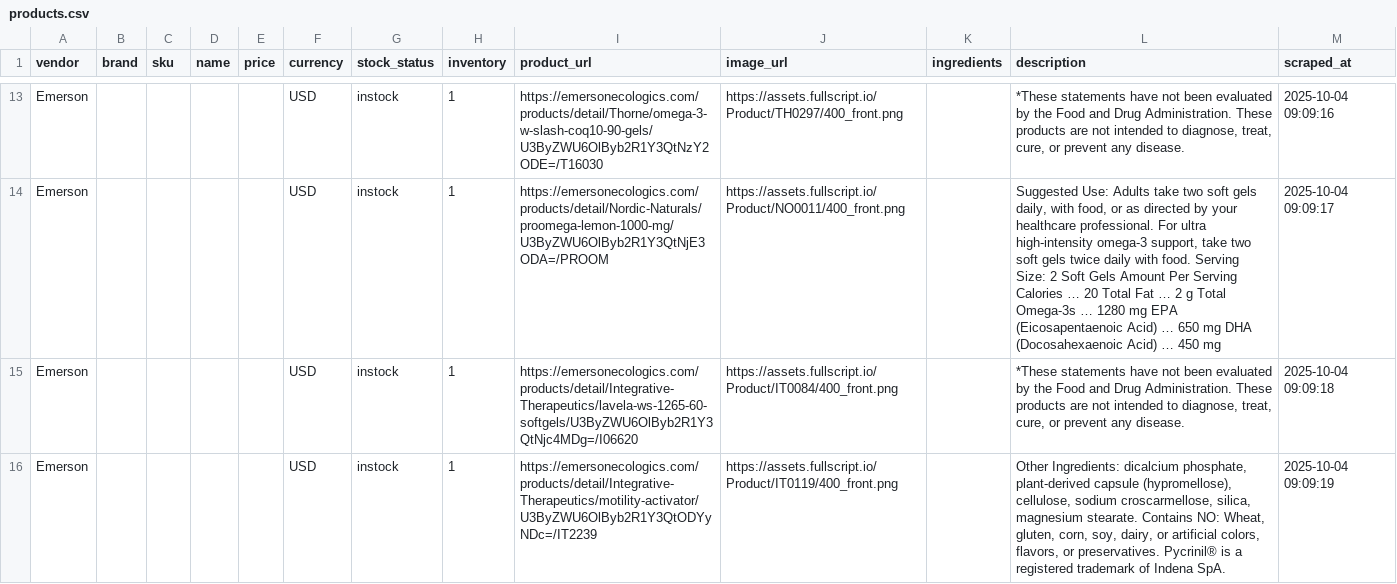
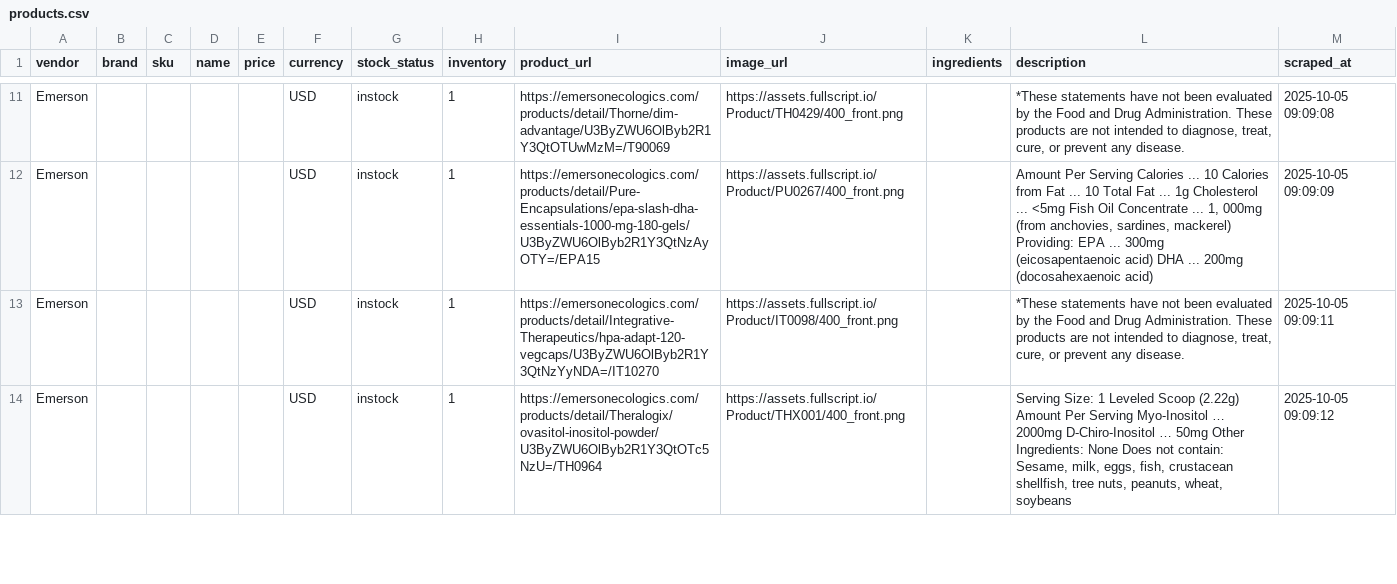
Before and after one commit to remystrong7/supplefind-imports, a CSV file: products.csv, drawn as a sheet; only a part is shown, gaps mark what is left out; addresses are those after the commit; the diff covers the shown part only; the diff names each change by its address in the sheet, - before the commit and + after, or states it on an @@ line.

```diff
--- a/products.csv
+++ b/products.csv
-I11 (product_url): https://emersonecologics.com/products/detail/Thorne/omega-3-w-slash-coq10-90-gels/U3ByZWU6OlByb2R1Y3QtNzY2ODE=/T16030
+I11 (product_url): https://emersonecologics.com/products/detail/Thorne/dim-advantage/U3ByZWU6OlByb2R1Y3QtOTUwMzM=/T90069
-J11 (image_url): https://assets.fullscript.io/Product/TH0297/400_front.png
+J11 (image_url): https://assets.fullscript.io/Product/TH0429/400_front.png
-M11 (scraped_at): 2025-10-04 09:09:16
+M11 (scraped_at): 2025-10-05 09:09:08
-I12 (product_url): https://emersonecologics.com/products/detail/Nordic-Naturals/proomega-lemon-1000-mg/U3ByZWU6OlByb2R1Y3QtNjE3ODA=/PROOM
+I12 (product_url): https://emersonecologics.com/products/detail/Pure-Encapsulations/epa-slash-dha-essentials-1000-mg-180-gels/U3ByZWU6OlByb2R1Y3QtNzAyOTY=/EPA15
-J12 (image_url): https://assets.fullscript.io/Product/NO0011/400_front.png
+J12 (image_url): https://assets.fullscript.io/Product/PU0267/400_front.png
-L12 (description): Suggested Use: Adults take two soft gels daily, with food, or as directed by your healthcare professional. For ultra high-intensity omega-3 support, take two soft gels twice daily with food. Serving Size: 2 Soft Gels Amount Per Serving Calories … 20 Total Fat … 2 g Total Omega-3s … 1280 mg EPA (Eicosapentaenoic Acid) … 650 mg DHA (Docosahexaenoic Acid) … 450 mg
+L12 (description): Amount Per Serving Calories ... 10 Calories from Fat ... 10 Total Fat ... 1g Cholesterol ... <5mg Fish Oil Concentrate ... 1, 000mg (from anchovies, sardines, mackerel) Providing: EPA ... 300mg (eicosapentaenoic acid) DHA ... 200mg (docosahexaenoic acid)
-M12 (scraped_at): 2025-10-04 09:09:17
+M12 (scraped_at): 2025-10-05 09:09:09
-I13 (product_url): https://emersonecologics.com/products/detail/Integrative-Therapeutics/lavela-ws-1265-60-softgels/U3ByZWU6OlByb2R1Y3QtNjc4MDg=/I06620
+I13 (product_url): https://emersonecologics.com/products/detail/Integrative-Therapeutics/hpa-adapt-120-vegcaps/U3ByZWU6OlByb2R1Y3QtNzYyNDA=/IT10270
-J13 (image_url): https://assets.fullscript.io/Product/IT0084/400_front.png
+J13 (image_url): https://assets.fullscript.io/Product/IT0098/400_front.png
-M13 (scraped_at): 2025-10-04 09:09:18
+M13 (scraped_at): 2025-10-05 09:09:11
-I14 (product_url): https://emersonecologics.com/products/detail/Integrative-Therapeutics/motility-activator/U3ByZWU6OlByb2R1Y3QtODYyNDc=/IT2239
+I14 (product_url): https://emersonecologics.com/products/detail/Theralogix/ovasitol-inositol-powder/U3ByZWU6OlByb2R1Y3QtOTc5NzU=/TH0964
-J14 (image_url): https://assets.fullscript.io/Product/IT0119/400_front.png
+J14 (image_url): https://assets.fullscript.io/Product/THX001/400_front.png
-L14 (description): Other Ingredients: dicalcium phosphate, plant-derived capsule (hypromellose), cellulose, sodium croscarmellose, silica, magnesium stearate. Contains NO: Wheat, gluten, corn, soy, dairy, or artificial colors, flavors, or preservatives. Pycrinil® is a registered trademark of Indena SpA.
+L14 (description): Serving Size: 1 Leveled Scoop (2.22g) Amount Per Serving Myo-Inositol … 2000mg D-Chiro-Inositol … 50mg Other Ingredients: None Does not contain: Sesame, milk, eggs, fish, crustacean shellfish, tree nuts, peanuts, wheat, soybeans
-M14 (scraped_at): 2025-10-04 09:09:19
+M14 (scraped_at): 2025-10-05 09:09:12
```
Also changed, not shown: 5 removed rows and 90 edited cells elsewhere in this file.
